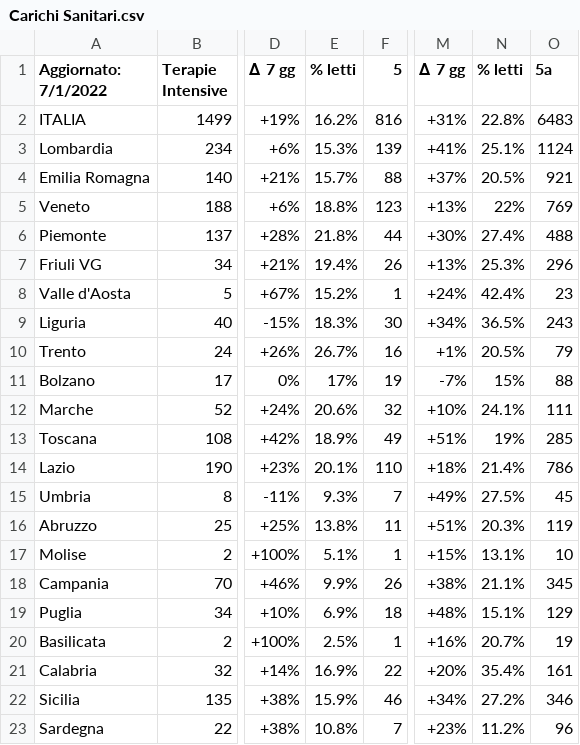
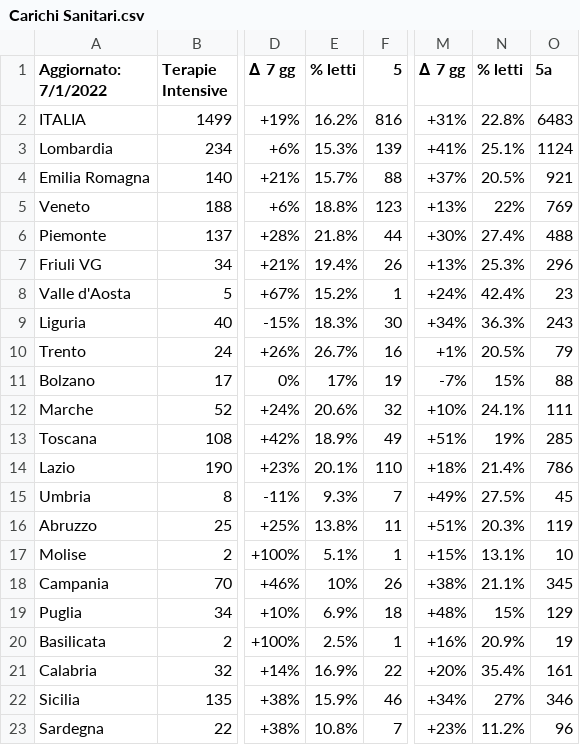
Before and after one commit to Paulsword/PilloleOttimismo, a CSV file: Carichi Sanitari.csv, drawn as a sheet; only a part is shown, gaps mark what is left out; the diff names each change by its address in the sheet, - before the commit and + after, or states it on an @@ line.

```diff
--- a/Carichi Sanitari.csv
+++ b/Carichi Sanitari.csv
-N9 (% letti): 36.5%
+N9 (% letti): 36.3%
-E18 (% letti): 9.9%
+E18 (% letti): 10%
-N19 (% letti): 15.1%
+N19 (% letti): 15%
-N20 (% letti): 20.7%
+N20 (% letti): 20.9%
-N22 (% letti): 27.2%
+N22 (% letti): 27%
```
Also changed, not shown: Casi Settimane.csv, Casi decessi vaccini.csv, 8 other files.
